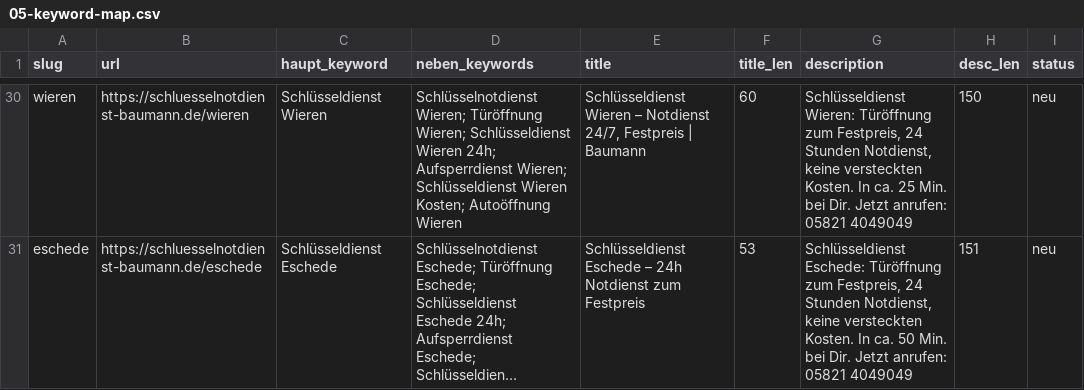
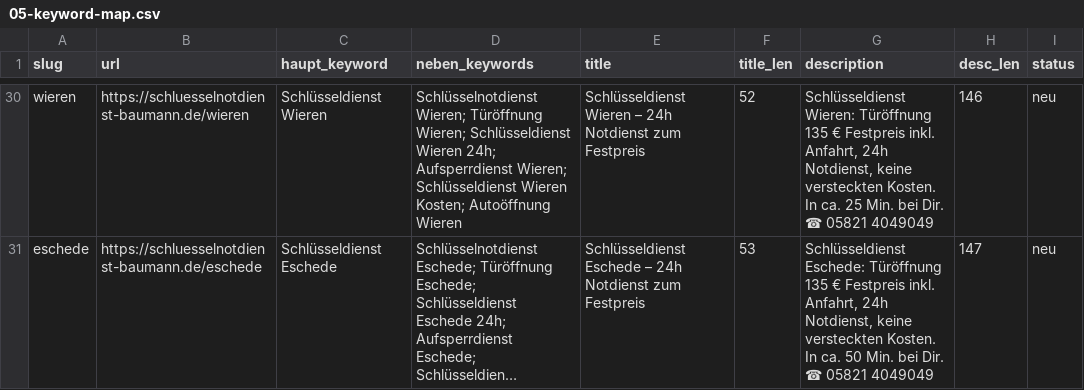
Before and after one commit to provisioninfra/schluesselnotdienst, a CSV file: seo/05-keyword-map.csv, drawn as a sheet; only a part is shown, gaps mark what is left out; long unchanged cells end in …; the diff covers the shown part only; the diff names each change by its address in the sheet, - before the commit and + after, or states it on an @@ line.

```diff
--- a/seo/05-keyword-map.csv
+++ b/seo/05-keyword-map.csv
-E30 (title): …Wieren – Notdienst 24/7, Festpreis | Baumann
+E30 (title): …Wieren – 24h Notdienst zum Festpreis
-F30 (title_len): 60
+F30 (title_len): 52
-G30 (description): …Wieren: Türöffnung zum Festpreis, 24 Stunden Notdienst, keine versteckten Kosten. In ca. 25 Min. bei Dir. Jetzt anrufen: 05821 4049049
+G30 (description): …Wieren: Türöffnung 135 € Festpreis inkl. Anfahrt, 24h Notdienst, keine versteckten Kosten. In ca. 25 Min. bei Dir. ☎ 05821 4049049
-H30 (desc_len): 150
+H30 (desc_len): 146
-G31 (description): …Eschede: Türöffnung zum Festpreis, 24 Stunden Notdienst, keine versteckten Kosten. In ca. 50 Min. bei Dir. Jetzt anrufen: 05821 4049049
+G31 (description): …Eschede: Türöffnung 135 € Festpreis inkl. Anfahrt, 24h Notdienst, keine versteckten Kosten. In ca. 50 Min. bei Dir. ☎ 05821 4049049
-H31 (desc_len): 151
+H31 (desc_len): 147
```
Also changed, not shown: 65 edited cells elsewhere in this file, 34 other files.
